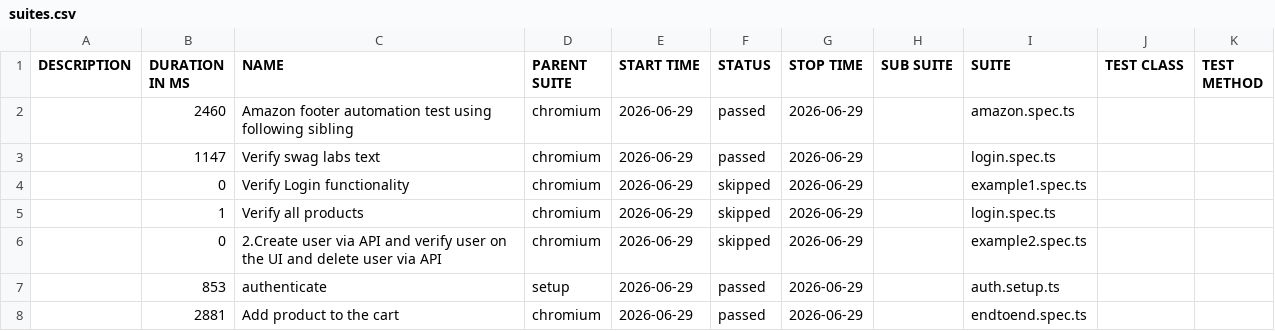
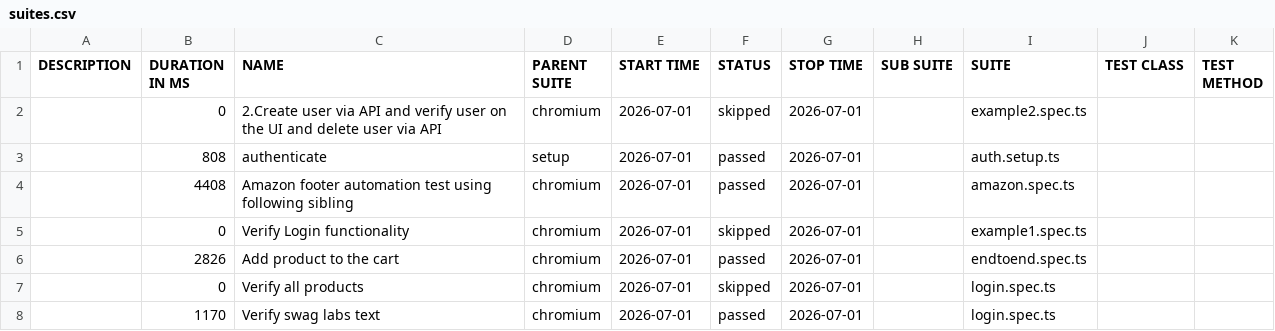
Before and after one commit to panitha48/Playwright-SwaglabsAutomation, a CSV file: data/suites.csv, drawn as a sheet.

```diff
--- a/data/suites.csv
+++ b/data/suites.csv
@@ -1,8 +1,8 @@
 "DESCRIPTION","DURATION IN MS","NAME","PARENT SUITE","START TIME","STATUS","STOP TIME","SUB SUITE","SUITE","TEST CLASS","TEST METHOD"
-"","2460","Amazon footer automation test using following sibling","chromium","2026-06-29","passed","2026-06-29","","amazon.spec.ts","",""
-"","1147","Verify swag labs text","chromium","2026-06-29","passed","2026-06-29","","login.spec.ts","",""
-"","0","Verify Login functionality","chromium","2026-06-29","skipped","2026-06-29","","example1.spec.ts","",""
-"","1","Verify all products","chromium","2026-06-29","skipped","2026-06-29","","login.spec.ts","",""
-"","0","2.Create user via API and verify user on the UI and delete user via API","chromium","2026-06-29","skipped","2026-06-29","","example2.spec.ts","",""
-"","853","authenticate","setup","2026-06-29","passed","2026-06-29","","auth.setup.ts","",""
-"","2881","Add product to the cart","chromium","2026-06-29","passed","2026-06-29","","endtoend.spec.ts","",""
+"","0","2.Create user via API and verify user on the UI and delete user via API","chromium","2026-07-01","skipped","2026-07-01","","example2.spec.ts","",""
+"","808","authenticate","setup","2026-07-01","passed","2026-07-01","","auth.setup.ts","",""
+"","4408","Amazon footer automation test using following sibling","chromium","2026-07-01","passed","2026-07-01","","amazon.spec.ts","",""
+"","0","Verify Login functionality","chromium","2026-07-01","skipped","2026-07-01","","example1.spec.ts","",""
+"","2826","Add product to the cart","chromium","2026-07-01","passed","2026-07-01","","endtoend.spec.ts","",""
+"","0","Verify all products","chromium","2026-07-01","skipped","2026-07-01","","login.spec.ts","",""
+"","1170","Verify swag labs text","chromium","2026-07-01","passed","2026-07-01","","login.spec.ts","",""
```
Also changed, not shown: 34 other files.
